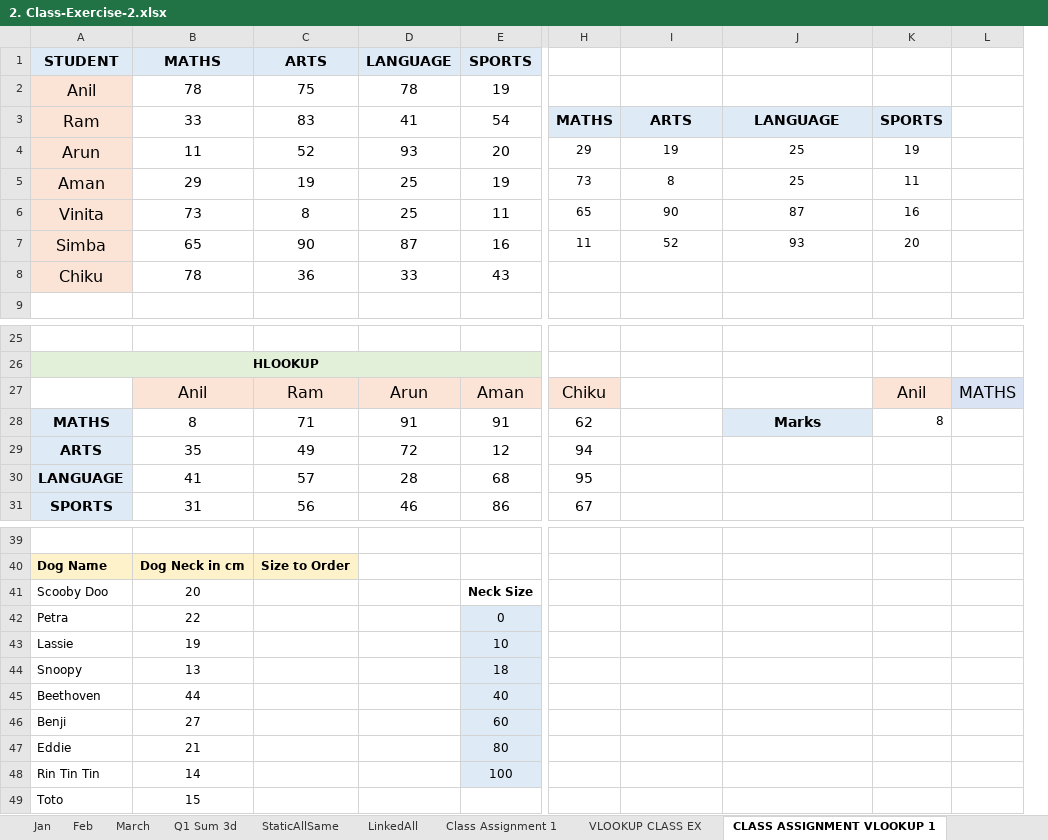
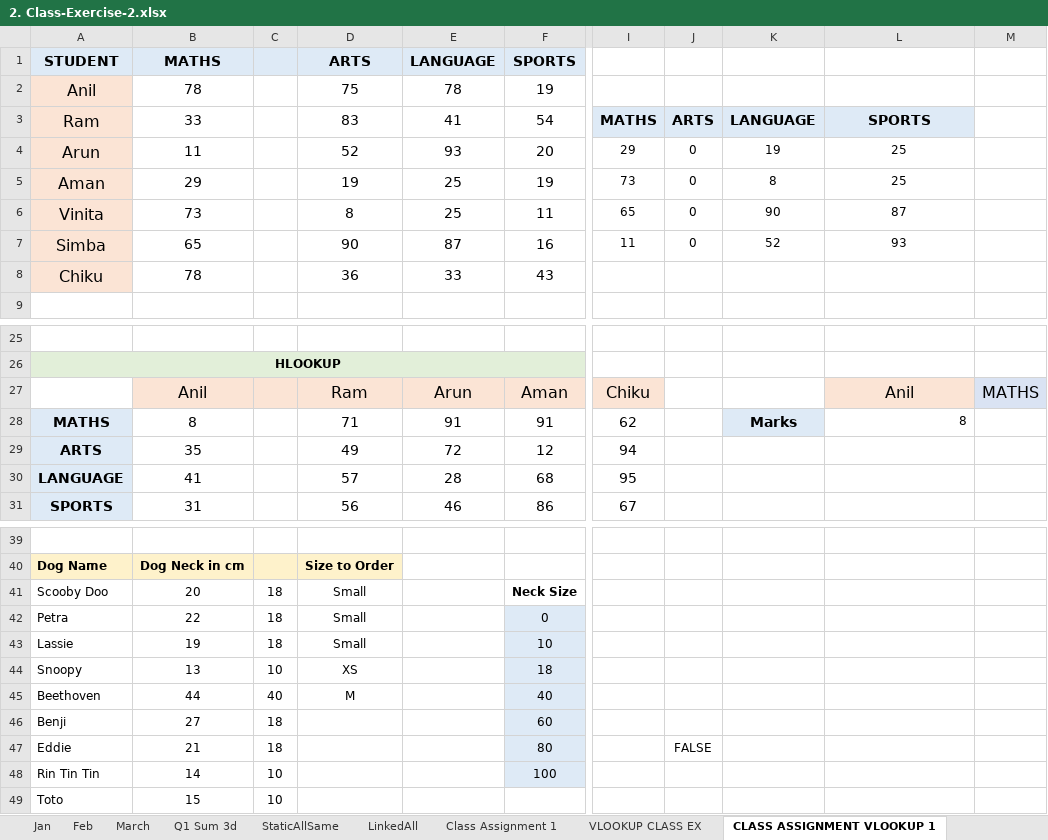
Before and after one commit to navneetds94/neosoft-office-learning, an Excel workbook: relevel/1. Excel/Excel-2/2. Class-Exercise-2.xlsx, sheet CLASS ASSIGNMENT VLOOKUP 1, drawn as a sheet; only a part is shown, gaps mark what is left out; values as stored, in another font and other column widths than the file's, no borders; removed rows and columns are numbered as before the commit, all else as after; the diff names each change by its address in the sheet, - before the commit and + after, or states it on an @@ line.

```diff
--- a/relevel/1. Excel/Excel-2/2. Class-Exercise-2.xlsx (sheet CLASS ASSIGNMENT VLOOKUP 1)
+++ b/relevel/1. Excel/Excel-2/2. Class-Exercise-2.xlsx (sheet CLASS ASSIGNMENT VLOOKUP 1)
+column C, rows 41-49: 18 | 18 | 18 | 10 | 40 | 18 | 18 | 10 | 10
+column J, rows 3-7: ARTS | 0 | 0 | 0 | 0; row 47: FALSE
-column K, rows 3-7: SPORTS | 19 | 11 | 16 | 20; rows 27-28: Anil | 8
-K3: ARTS
+K3: LANGUAGE
-L3: LANGUAGE
+L3: SPORTS
-L27: (empty)
+L27: Anil
-L27 fill: none
+L27 fill: #FBE4D5
-K28: (empty)
+K28: Marks
-K28 fill: none
+K28 fill: #DEEAF6
-L28: Marks
+L28: 8
@@ L28 fill: #DEEAF6 → none, bold: on → off, text size: smaller, alignment: center → right @@
-D41:D43 (ARTS): (empty)
+D41:D43 (ARTS): Small
-D44 (ARTS): (empty)
+D44 (ARTS): XS
-D45 (ARTS): (empty)
+D45 (ARTS): M
```
Also changed, not shown: sheet Logical Operators, sheet StaticAllSame, sheet VLOOKUP CLASS EX, sheet Logical Functions, formulas that keep their value, relevel/1. Excel/Bussiness-Modeling/Business Modelling Dataset (2).xlsx, relevel/1. Excel/Excel-3/Nested Statements- Questions (3).xlsx, 1 other file.
